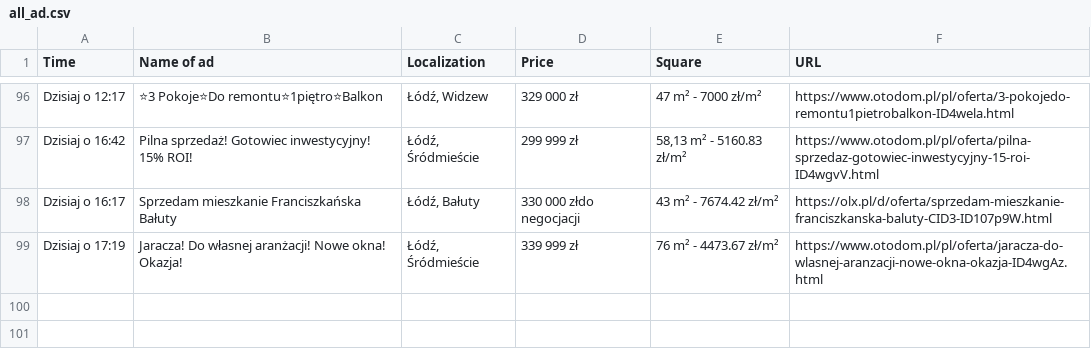
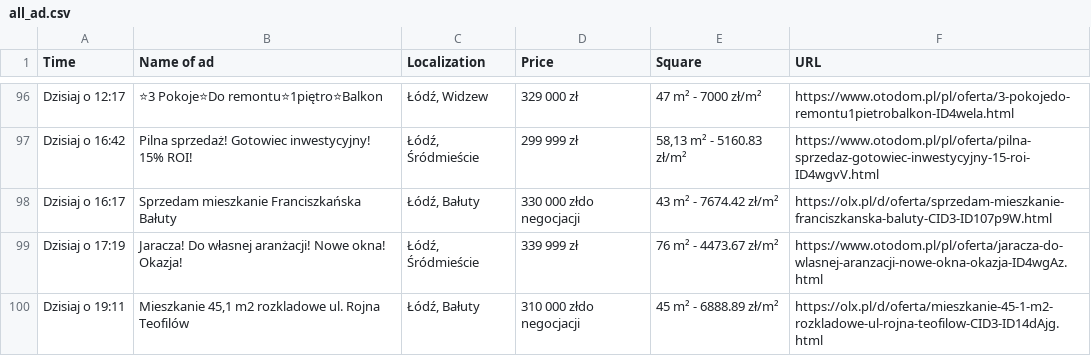
Before and after one commit to OleksandrGnatyuk/olx_parser_bot, a CSV file: csv/all_ad.csv, drawn as a sheet; only a part is shown, gaps mark what is left out.

```diff
--- a/csv/all_ad.csv
+++ b/csv/all_ad.csv
@@ -99 +99,2 @@ Dzisiaj o 16:17,Sprzedam mieszkanie Franciszkańska Bałuty,"Łódź, Bałuty",3
 Dzisiaj o 17:19,Jaracza! Do własnej aranżacji! Nowe okna! Okazja!,"Łódź, Śródmieście",339 999 zł,76 m² - 4473.67 zł/m²,https://www.otodom.pl/pl/oferta/jaracza-do-wlasnej-aranzacji-nowe-okna-okazja-ID4wgAz.html
+Dzisiaj o 19:11,"Mieszkanie 45,1 m2 rozkladowe ul. Rojna  Teofilów","Łódź, Bałuty",310 000 złdo negocjacji,45 m² - 6888.89 zł/m²,https://olx.pl/d/oferta/mieszkanie-45-1-m2-rozkladowe-ul-rojna-teofilow-CID3-ID14dAjg.html
```
